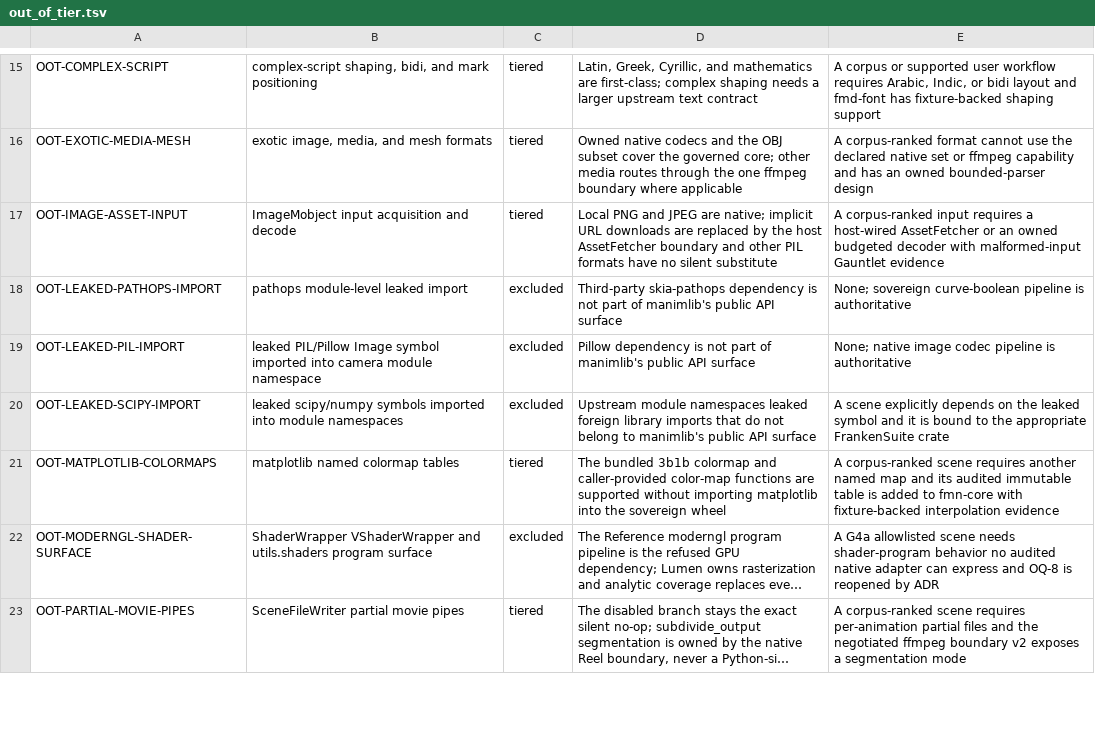
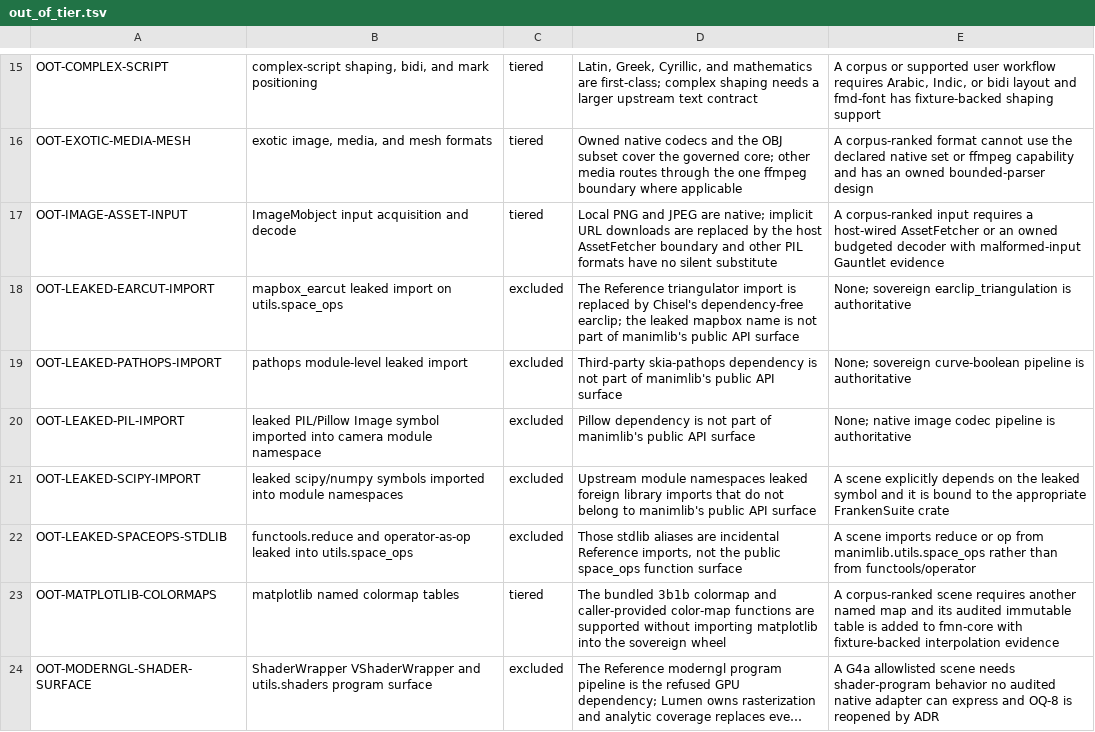
Before and after one commit to Dicklesworthstone/franken_manim, a TSV file: docs/api/out_of_tier.tsv, drawn as a sheet; only a part is shown, gaps mark what is left out; the shorter side is filled out with more unchanged rows; long unchanged cells end in ….

Commit message:
feat(api): expand parity coverage from 67.3% to 83.6% and bridge test coverage
- Review 408 additional Python symbols in API_OVERLAY.tsv (space_ops, vector ops, utilities)
- Classify out-of-tier items for leaked imports and stdlib aliases in out_of_tier.tsv
- Regenerate Parity Ledger (docs/api/ledger.tsv), parity_coverage.svg, and schema.md
- Add Python bridge implementations and verification tests in manimlib_bootstrap.py and bridge.py

Co-Authored-By: Antigravity <noreply@google.com>

```diff
--- a/docs/api/out_of_tier.tsv
+++ b/docs/api/out_of_tier.tsv
@@ -17,2 +17,3 @@ OOT-EXOTIC-MEDIA-MESH	exotic image, media, and mesh formats	tiered	Owned native
 OOT-IMAGE-ASSET-INPUT	ImageMobject input acquisition and decode	tiered	Local PNG and JPEG are native; implicit URL downloads are replaced by the host AssetFetcher boundary and other PIL formats have no silent substitute	A corpus-ranked input requires a host-wired AssetFetcher or an owned budgeted decoder with malformed-input Gauntlet evidence
+OOT-LEAKED-EARCUT-IMPORT	mapbox_earcut leaked import on utils.space_ops	excluded	The Reference triangulator import is replaced by Chisel's dependency-free earclip; the leaked mapbox name is not part of manimlib's public API surface	None; sovereign earclip_triangulation is authoritative
 OOT-LEAKED-PATHOPS-IMPORT	pathops module-level leaked import	excluded	Third-party skia-pathops dependency is not part of manimlib's public API surface	None; sovereign curve-boolean pipeline is authoritative
@@ -20,2 +21,3 @@ OOT-LEAKED-PIL-IMPORT	leaked PIL/Pillow Image symbol imported into camera module
 OOT-LEAKED-SCIPY-IMPORT	leaked scipy/numpy symbols imported into module namespaces	excluded	Upstream module namespaces leaked foreign library imports that do not belong to manimlib's public API surface	A scene explicitly depends on the leaked symbol and it is bound to the appropriate FrankenSuite crate
+OOT-LEAKED-SPACEOPS-STDLIB	functools.reduce and operator-as-op leaked into utils.space_ops	excluded	Those stdlib aliases are incidental Reference imports, not the public space_ops function surface	A scene imports reduce or op from manimlib.utils.space_ops rather than from functools/operator
 OOT-MATPLOTLIB-COLORMAPS	matplotlib named colormap tables	tiered	The bundled 3b1b colormap and caller-provided color-map functions are supported without importing matplotlib into the sovereign wheel	A corpus-ranked scene requires another named map and its audited immutable table is added to fmn-core with fixture-backed interpolation evidence
```
Also changed, not shown: 6 other files.
